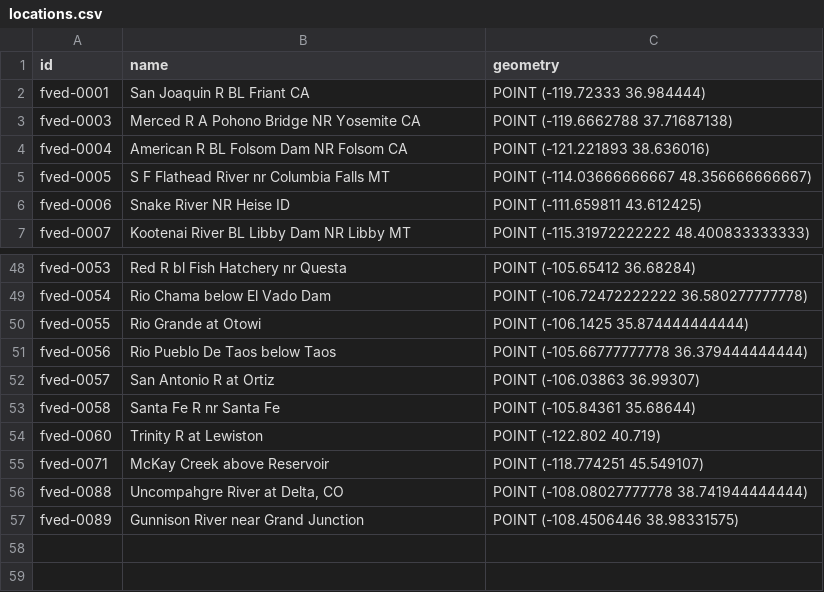
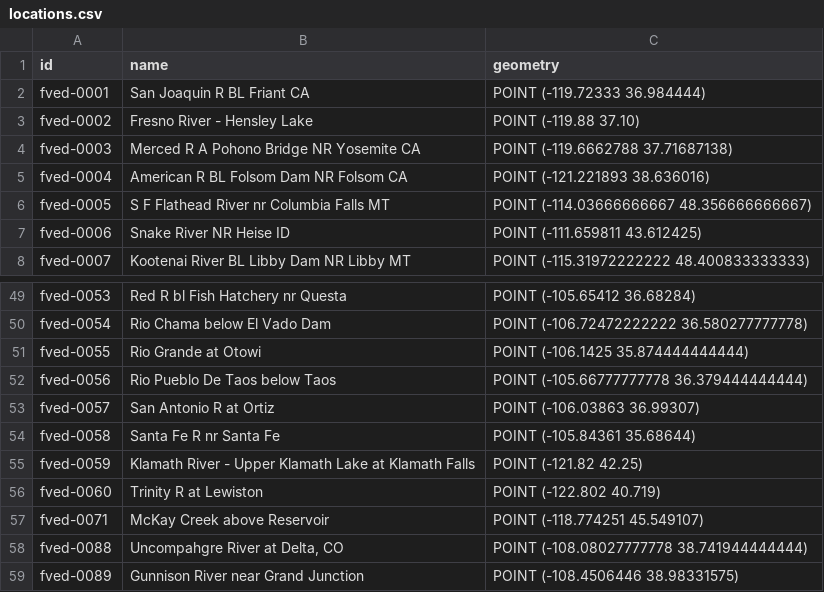
Before and after one commit to RTIInternational/teehr-fved, a CSV file: warehouse/local/locations/locations.csv, drawn as a sheet; only a part is shown, gaps mark what is left out.

```diff
--- a/warehouse/local/locations/locations.csv
+++ b/warehouse/local/locations/locations.csv
@@ -2,2 +2,3 @@ id,name,geometry
 fved-0001,San Joaquin R BL Friant CA,POINT (-119.72333 36.984444)
+fved-0002,Fresno River - Hensley Lake,POINT (-119.88 37.10)
 fved-0003,Merced R A Pohono Bridge NR Yosemite CA,POINT (-119.6662788 37.71687138)
@@ -53,2 +54,3 @@ fved-0057,San Antonio R at Ortiz,POINT (-106.03863 36.99307)
 fved-0058,Santa Fe R nr Santa Fe,POINT (-105.84361 35.68644)
+fved-0059,Klamath River - Upper Klamath Lake at Klamath Falls,POINT (-121.82 42.25)
 fved-0060,Trinity R at Lewiston,POINT (-122.802 40.719)
```
Also changed, not shown: warehouse/local/locations/aliases.csv, warehouse/local/locations/crosswalk.csv, 8 other files.
